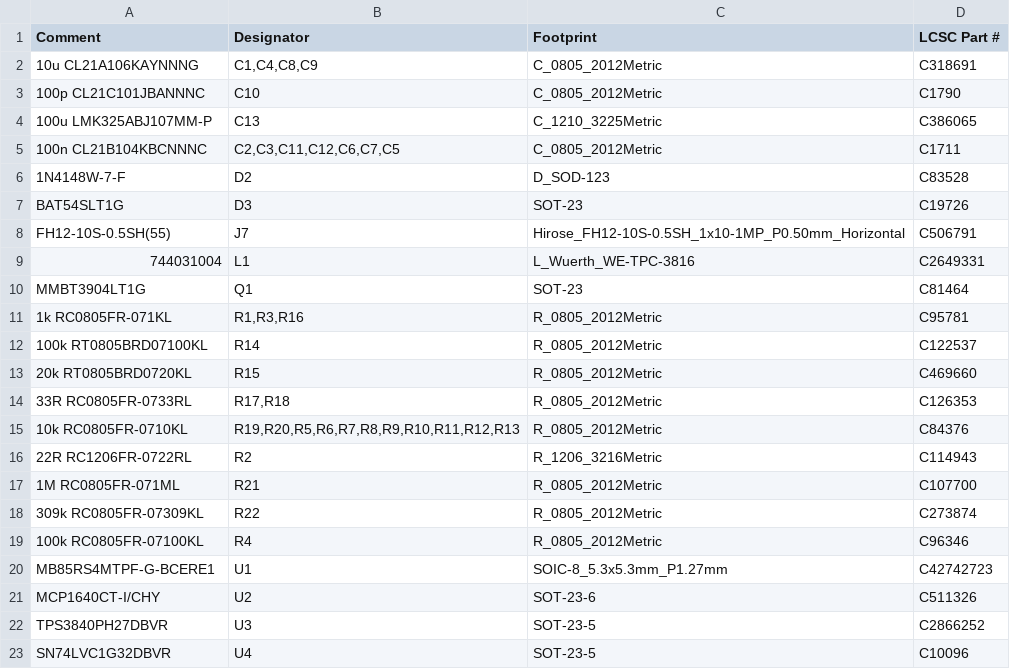
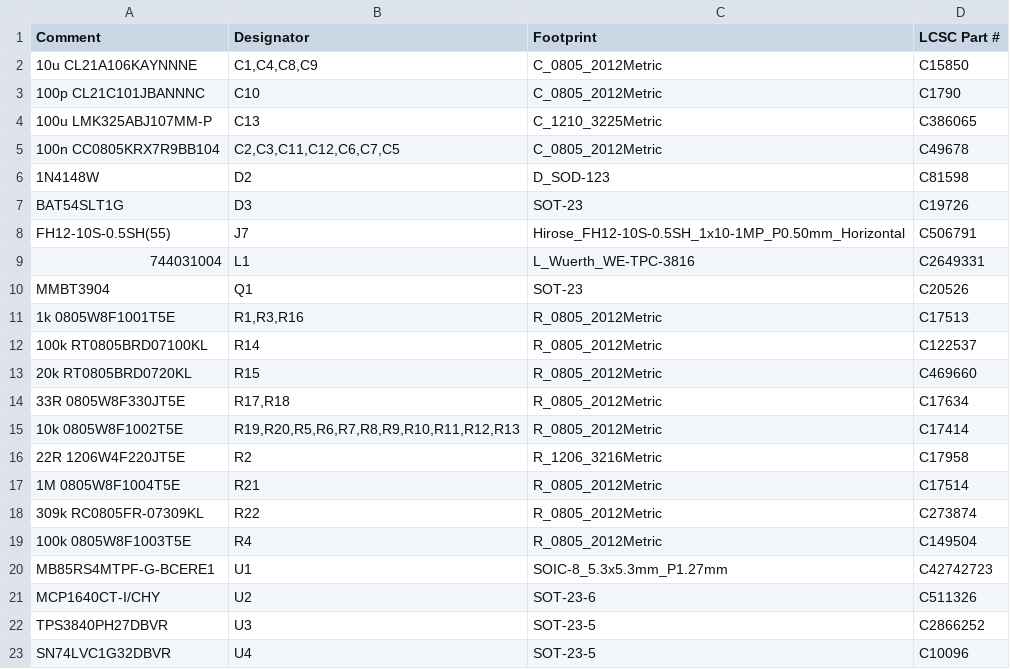
Before and after one commit to tmierzwa/WICI, a CSV file: hardware/dev-bench/fabrication/N1/assembly/jlc-bom.csv, drawn as a sheet.

```diff
--- a/hardware/dev-bench/fabrication/N1/assembly/jlc-bom.csv
+++ b/hardware/dev-bench/fabrication/N1/assembly/jlc-bom.csv
@@ -1,7 +1,7 @@
 Comment,Designator,Footprint,LCSC Part #
-10u CL21A106KAYNNNG,"C1,C4,C8,C9",C_0805_2012Metric,C318691
+10u CL21A106KAYNNNE,"C1,C4,C8,C9",C_0805_2012Metric,C15850
 100p CL21C101JBANNNC,C10,C_0805_2012Metric,C1790
 100u LMK325ABJ107MM-P,C13,C_1210_3225Metric,C386065
-100n CL21B104KBCNNNC,"C2,C3,C11,C12,C6,C7,C5",C_0805_2012Metric,C1711
-1N4148W-7-F,D2,D_SOD-123,C83528
+100n CC0805KRX7R9BB104,"C2,C3,C11,C12,C6,C7,C5",C_0805_2012Metric,C49678
+1N4148W,D2,D_SOD-123,C81598
 BAT54SLT1G,D3,SOT-23,C19726
@@ -9,12 +9,12 @@ FH12-10S-0.5SH(55),J7,Hirose_FH12-10S-0.5SH_1x10-1MP_P0.50mm_Horizontal,C506791
 744031004,L1,L_Wuerth_WE-TPC-3816,C2649331
-MMBT3904LT1G,Q1,SOT-23,C81464
-1k RC0805FR-071KL,"R1,R3,R16",R_0805_2012Metric,C95781
+MMBT3904,Q1,SOT-23,C20526
+1k 0805W8F1001T5E,"R1,R3,R16",R_0805_2012Metric,C17513
 100k RT0805BRD07100KL,R14,R_0805_2012Metric,C122537
 20k RT0805BRD0720KL,R15,R_0805_2012Metric,C469660
-33R RC0805FR-0733RL,"R17,R18",R_0805_2012Metric,C126353
-10k RC0805FR-0710KL,"R19,R20,R5,R6,R7,R8,R9,R10,R11,R12,R13",R_0805_2012Metric,C84376
-22R RC1206FR-0722RL,R2,R_1206_3216Metric,C114943
-1M RC0805FR-071ML,R21,R_0805_2012Metric,C107700
+33R 0805W8F330JT5E,"R17,R18",R_0805_2012Metric,C17634
+10k 0805W8F1002T5E,"R19,R20,R5,R6,R7,R8,R9,R10,R11,R12,R13",R_0805_2012Metric,C17414
+22R 1206W4F220JT5E,R2,R_1206_3216Metric,C17958
+1M 0805W8F1004T5E,R21,R_0805_2012Metric,C17514
 309k RC0805FR-07309KL,R22,R_0805_2012Metric,C273874
-100k RC0805FR-07100KL,R4,R_0805_2012Metric,C96346
+100k 0805W8F1003T5E,R4,R_0805_2012Metric,C149504
 MB85RS4MTPF-G-BCERE1,U1,SOIC-8_5.3x5.3mm_P1.27mm,C42742723
```
Also changed, not shown: hardware/l0-diagnostic/wycena-jlc/bom-jlc-L0.csv, 3 other files.
